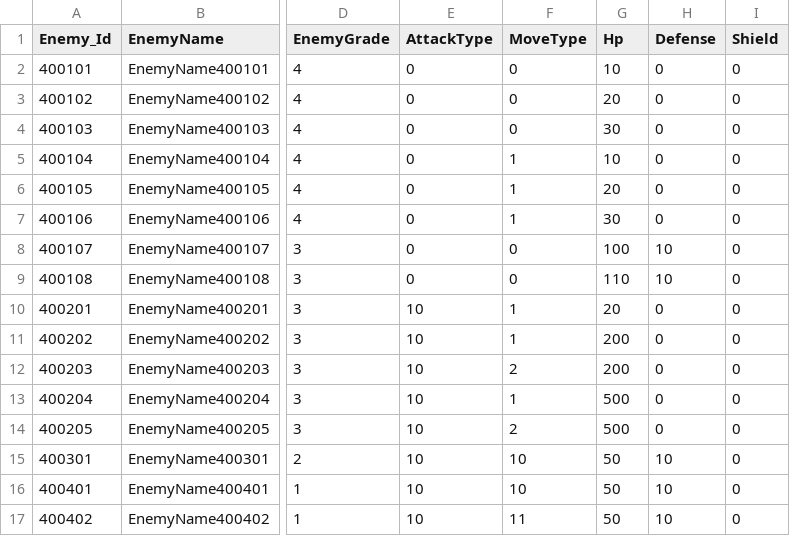
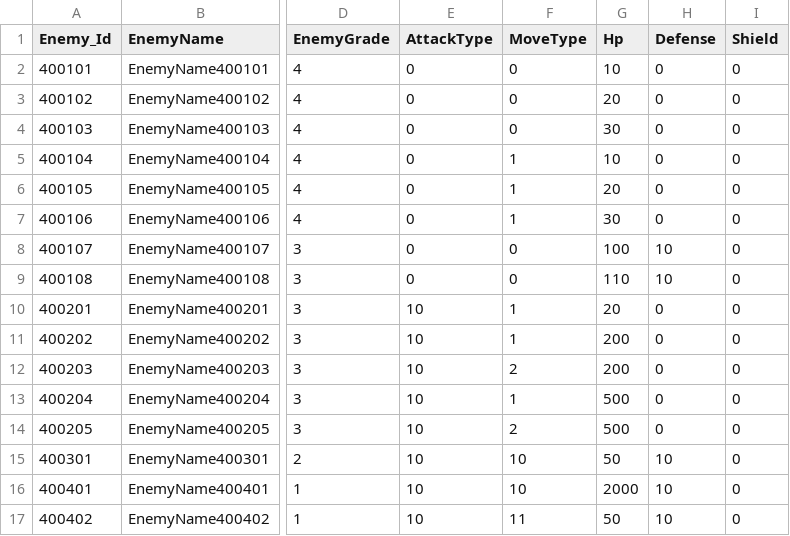
Before and after one commit to jeonglee22/MyPlanet, a CSV file: Assets/DataTables/EnemyTableTest.csv, drawn as a sheet; only a part is shown, gaps mark what is left out; the diff names each change by its address in the sheet, - before the commit and + after, or states it on an @@ line.

```diff
--- a/Assets/DataTables/EnemyTableTest.csv
+++ b/Assets/DataTables/EnemyTableTest.csv
-G16 (Hp): 50
+G16 (Hp): 2000
```
Also changed, not shown: 11 other files.
